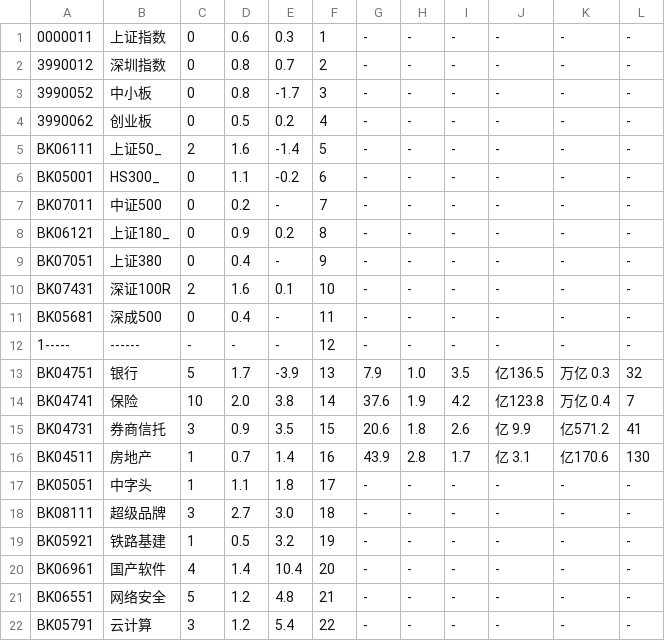
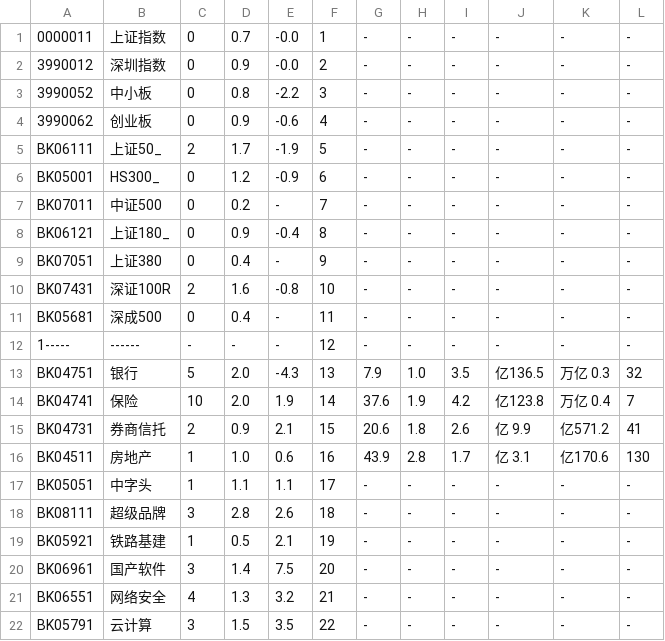
Before and after one commit to draapho/CapitalData, a CSV file: _para/blocks.csv, drawn as a sheet; only a part is shown; the diff covers the shown part only.

```diff
--- a/_para/blocks.csv
+++ b/_para/blocks.csv
@@ -1,22 +1,22 @@
-0000011,上证指数,0,0.6,0.3, 1,-,-,-,-,-,-
-3990012,深圳指数,0,0.8,0.7, 2,-,-,-,-,-,-
-3990052,中小板,0,0.8,-1.7, 3,-,-,-,-,-,-
-3990062,创业板,0,0.5,0.2, 4,-,-,-,-,-,-
-BK06111,上证50_,2,1.6,-1.4, 5,-,-,-,-,-,-
-BK05001,HS300_,0,1.1,-0.2, 6,-,-,-,-,-,-
+0000011,上证指数,0,0.7,-0.0, 1,-,-,-,-,-,-
+3990012,深圳指数,0,0.9,-0.0, 2,-,-,-,-,-,-
+3990052,中小板,0,0.8,-2.2, 3,-,-,-,-,-,-
+3990062,创业板,0,0.9,-0.6, 4,-,-,-,-,-,-
+BK06111,上证50_,2,1.7,-1.9, 5,-,-,-,-,-,-
+BK05001,HS300_,0,1.2,-0.9, 6,-,-,-,-,-,-
 BK07011,中证500,0,0.2,-, 7,-,-,-,-,-,-
-BK06121,上证180_,0,0.9,0.2, 8,-,-,-,-,-,-
+BK06121,上证180_,0,0.9,-0.4, 8,-,-,-,-,-,-
 BK07051,上证380,0,0.4,-, 9,-,-,-,-,-,-
-BK07431,深证100R,2,1.6,0.1,10,-,-,-,-,-,-
+BK07431,深证100R,2,1.6,-0.8,10,-,-,-,-,-,-
 BK05681,深成500,0,0.4,-,11,-,-,-,-,-,-
 1-----,------,-,-,-,12,-,-,-,-,-,-
-BK04751,银行,5,1.7,-3.9,13,   7.9,  1.0, 3.5,亿136.5,万亿 0.3, 32
-BK04741,保险,10,2.0,3.8,14,  37.6,  1.9, 4.2,亿123.8,万亿 0.4,  7
-BK04731,券商信托,3,0.9,3.5,15,  20.6,  1.8, 2.6,亿 9.9,亿571.2, 41
-BK04511,房地产,1,0.7,1.4,16,  43.9,  2.8, 1.7,亿 3.1,亿170.6,130
-BK05051,中字头,1,1.1,1.8,17,-,-,-,-,-,-
-BK08111,超级品牌,3,2.7,3.0,18,-,-,-,-,-,-
-BK05921,铁路基建,1,0.5,3.2,19,-,-,-,-,-,-
-BK06961,国产软件,4,1.4,10.4,20,-,-,-,-,-,-
-BK06551,网络安全,5,1.2,4.8,21,-,-,-,-,-,-
-BK05791,云计算,3,1.2,5.4,22,-,-,-,-,-,-
+BK04751,银行,5,2.0,-4.3,13,   7.9,  1.0, 3.5,亿136.5,万亿 0.3, 32
+BK04741,保险,10,2.0,1.9,14,  37.6,  1.9, 4.2,亿123.8,万亿 0.4,  7
+BK04731,券商信托,2,0.9,2.1,15,  20.6,  1.8, 2.6,亿 9.9,亿571.2, 41
+BK04511,房地产,1,1.0,0.6,16,  43.9,  2.8, 1.7,亿 3.1,亿170.6,130
+BK05051,中字头,1,1.1,1.1,17,-,-,-,-,-,-
+BK08111,超级品牌,3,2.8,2.6,18,-,-,-,-,-,-
+BK05921,铁路基建,1,0.5,2.1,19,-,-,-,-,-,-
+BK06961,国产软件,3,1.4,7.5,20,-,-,-,-,-,-
+BK06551,网络安全,4,1.3,3.2,21,-,-,-,-,-,-
+BK05791,云计算,3,1.5,3.5,22,-,-,-,-,-,-
```
Also changed, not shown: 79 edited cells elsewhere in this file, _para/tickers.csv, 6 other files.
